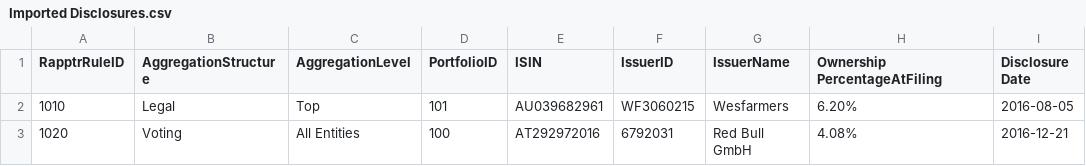
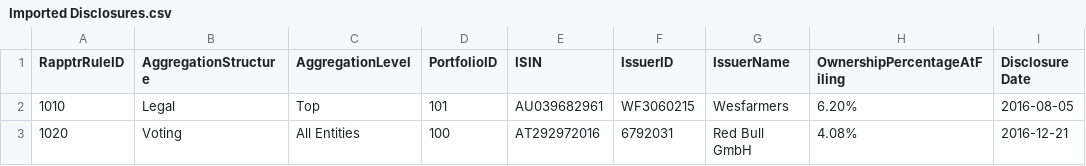
Before and after one commit to fundapps/TechDocs, a CSV file: Sample-ImportFiles/Imported Disclosures.csv, drawn as a sheet.

Commit message:
Update Imported Disclosures.csv

```diff
--- a/Sample-ImportFiles/Imported Disclosures.csv
+++ b/Sample-ImportFiles/Imported Disclosures.csv
@@ -1,2 +1,2 @@
-RapptrRuleID,AggregationStructure,AggregationLevel,PortfolioID,ISIN,IssuerID,IssuerName,Ownership PercentageAtFiling,Disclosure Date
+RapptrRuleID,AggregationStructure,AggregationLevel,PortfolioID,ISIN,IssuerID,IssuerName,OwnershipPercentageAtFiling,Disclosure Date
 1010,Legal,Top,101,AU039682961,WF3060215,Wesfarmers,6.20%,2016-08-05
```
